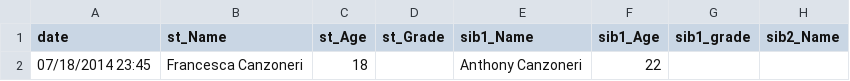
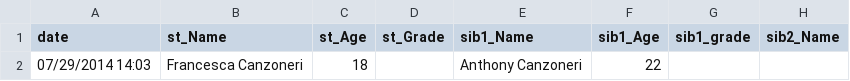
Before and after one commit to college-retirement/gma, a CSV file: app/storage/Canzoneri-Francesca.csv, drawn as a sheet; only a part is shown; the diff names each change by its address in the sheet, - before the commit and + after, or states it on an @@ line.

Commit message:
autocommit on Tue Jul 29 14:30:03 UTC 2014

```diff
--- a/app/storage/Canzoneri-Francesca.csv
+++ b/app/storage/Canzoneri-Francesca.csv
-A2 (date): 07/18/2014 23:45
+A2 (date): 07/29/2014 14:03
```
